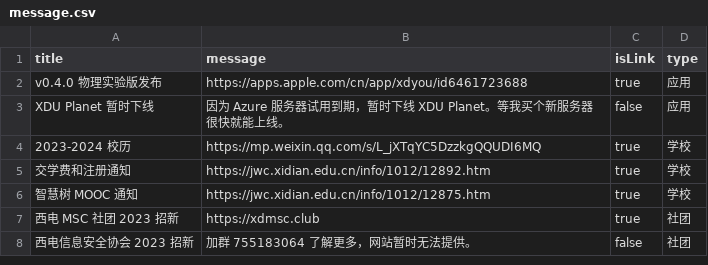
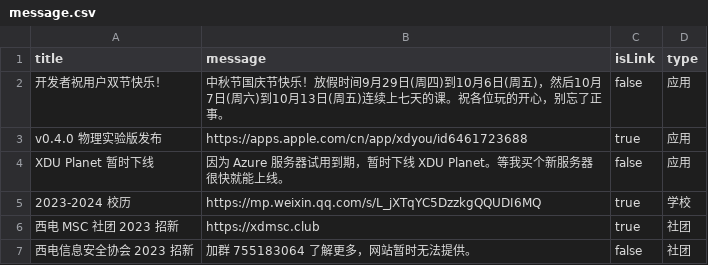
Before and after one commit to BenderBlog/traintime_pda_backend, a CSV file: message.csv, drawn as a sheet.

Commit message:
Update message.csv

```diff
--- a/message.csv
+++ b/message.csv
@@ -1,2 +1,3 @@
 title,message,isLink,type
+开发者祝用户双节快乐！,中秋节国庆节快乐！放假时间9月29日(周四)到10月6日(周五)，然后10月7日(周六)到10月13日(周五)连续上七天的课。祝各位玩的开心，别忘了正事。,false,应用
 v0.4.0 物理实验版发布,https://apps.apple.com/cn/app/xdyou/id6461723688,true,应用
@@ -4,4 +5,2 @@ XDU Planet 暂时下线,因为 Azure 服务器试用到期，暂时下线 XDU Pl
 2023-2024 校历,https://mp.weixin.qq.com/s/L_jXTqYC5DzzkgQQUDI6MQ,true,学校
-交学费和注册通知,https://jwc.xidian.edu.cn/info/1012/12892.htm,true,学校
-智慧树 MOOC 通知,https://jwc.xidian.edu.cn/info/1012/12875.htm,true,学校
 西电 MSC 社团 2023 招新,https://xdmsc.club,true,社团
```
